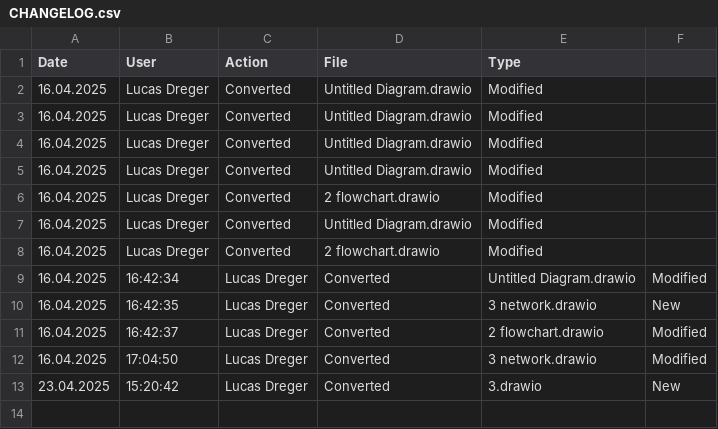
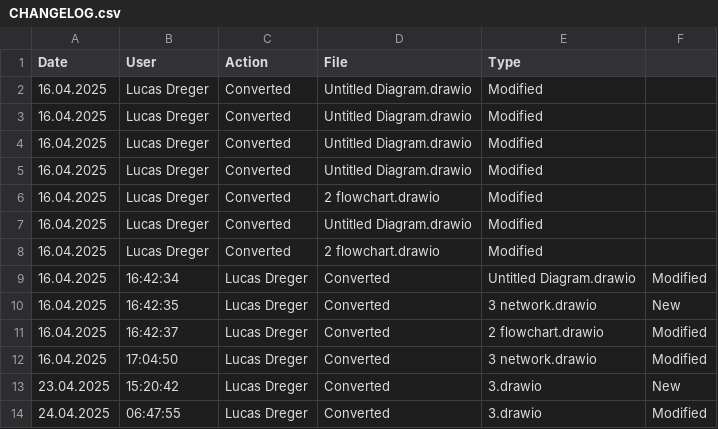
Before and after one commit to lucasdreger/diagrams, a CSV file: svg_files/CHANGELOG.csv, drawn as a sheet; the diff names each change by its address in the sheet, - before the commit and + after, or states it on an @@ line.

```diff
--- a/svg_files/CHANGELOG.csv
+++ b/svg_files/CHANGELOG.csv
+row 14: 24.04.2025 | 06:47:55 | Lucas Dreger | Converted | 3.drawio | Modified
```
Also changed, not shown: html_files/CHANGELOG.csv, 4 other files.
